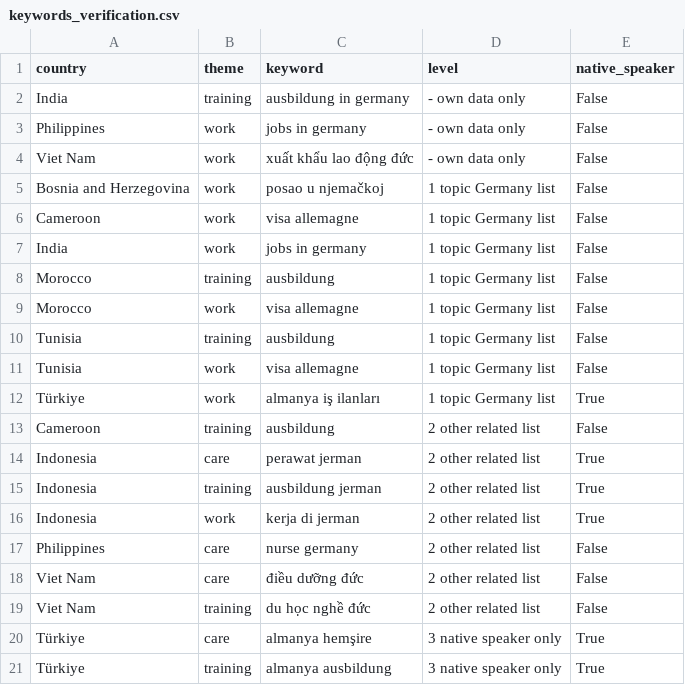
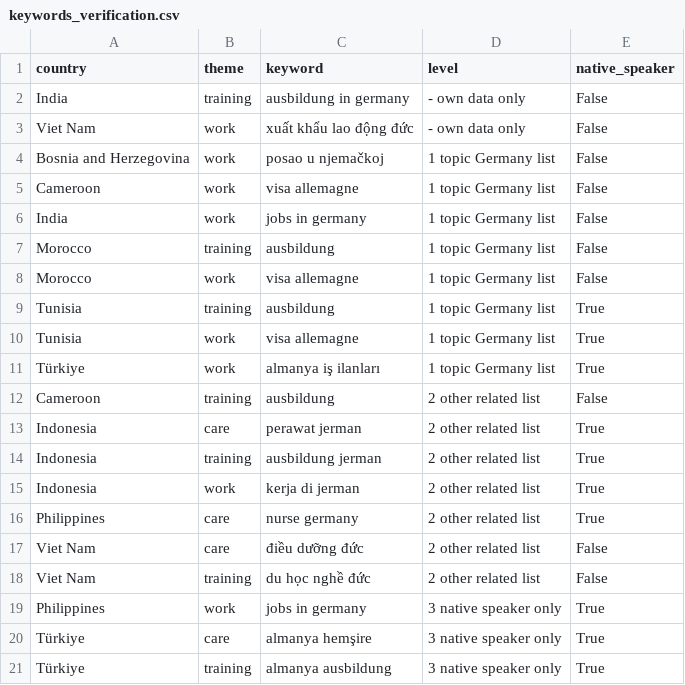
Before and after one commit to TayaphonRodsai/care-migration-google-trends, a CSV file: data/processed/keywords_verification.csv, drawn as a sheet.

Commit message:
Add PH and TN native-speaker checks (18/20), VN limitation, README main results

```diff
--- a/data/processed/keywords_verification.csv
+++ b/data/processed/keywords_verification.csv
@@ -2,3 +2,2 @@ country,theme,keyword,level,native_speaker
 India,training,ausbildung in germany,- own data only,False
-Philippines,work,jobs in germany,- own data only,False
 Viet Nam,work,xuất khẩu lao động đức,- own data only,False
@@ -9,4 +8,4 @@ Morocco,training,ausbildung,1 topic Germany list,False
 Morocco,work,visa allemagne,1 topic Germany list,False
-Tunisia,training,ausbildung,1 topic Germany list,False
-Tunisia,work,visa allemagne,1 topic Germany list,False
+Tunisia,training,ausbildung,1 topic Germany list,True
+Tunisia,work,visa allemagne,1 topic Germany list,True
 Türkiye,work,almanya iş ilanları,1 topic Germany list,True
@@ -16,5 +15,6 @@ Indonesia,training,ausbildung jerman,2 other related list,True
 Indonesia,work,kerja di jerman,2 other related list,True
-Philippines,care,nurse germany,2 other related list,False
+Philippines,care,nurse germany,2 other related list,True
 Viet Nam,care,điều dưỡng đức,2 other related list,False
 Viet Nam,training,du học nghề đức,2 other related list,False
+Philippines,work,jobs in germany,3 native speaker only,True
 Türkiye,care,almanya hemşire,3 native speaker only,True
```
Also changed, not shown: 2 other files.
